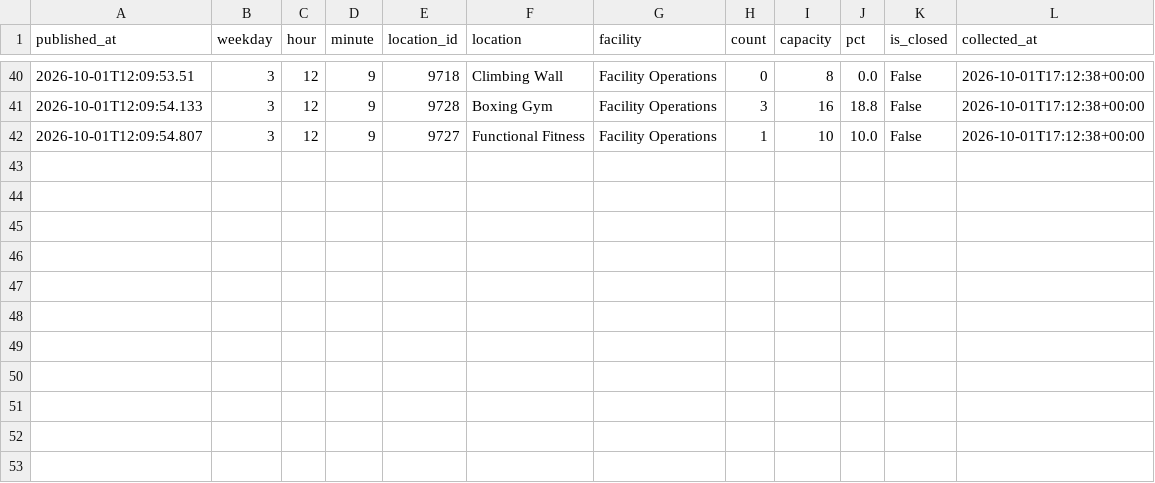
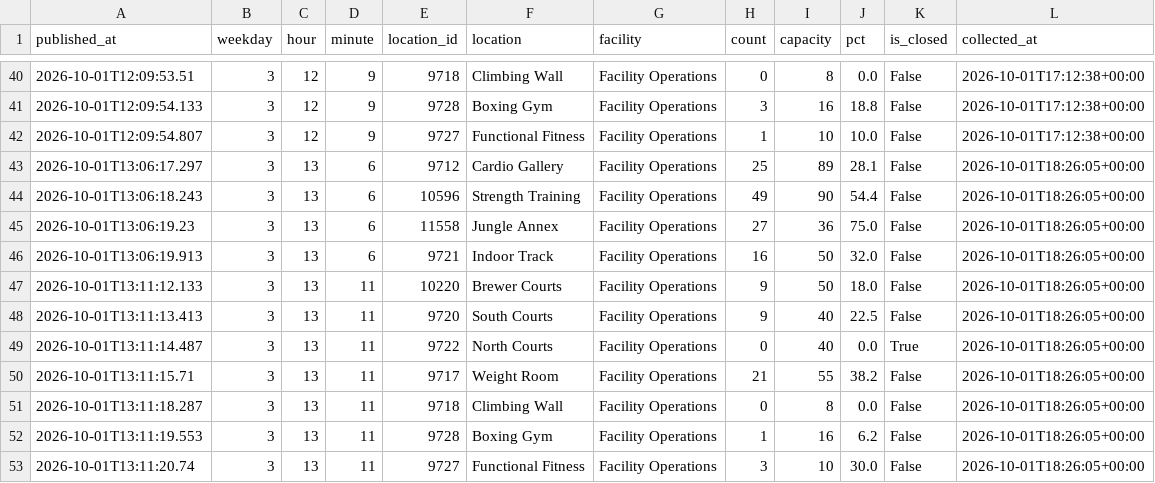
Before and after one commit to cobdaws2015/mizzou-rec-log, a CSV file: data/2026-10.csv, drawn as a sheet; only a part is shown, gaps mark what is left out.

Commit message:
data: 2026-10-01T18:26Z (mac)

```diff
--- a/data/2026-10.csv
+++ b/data/2026-10.csv
@@ -42 +42,12 @@ published_at,weekday,hour,minute,location_id,location,facility,count,capacity,pc
 2026-10-01T12:09:54.807,3,12,9,9727,Functional Fitness,Facility Operations,1,10,10.0,False,2026-10-01T17:12:38+00:00
+2026-10-01T13:06:17.297,3,13,6,9712,Cardio Gallery,Facility Operations,25,89,28.1,False,2026-10-01T18:26:05+00:00
+2026-10-01T13:06:18.243,3,13,6,10596,Strength Training,Facility Operations,49,90,54.4,False,2026-10-01T18:26:05+00:00
+2026-10-01T13:06:19.23,3,13,6,11558,Jungle Annex,Facility Operations,27,36,75.0,False,2026-10-01T18:26:05+00:00
+2026-10-01T13:06:19.913,3,13,6,9721,Indoor Track,Facility Operations,16,50,32.0,False,2026-10-01T18:26:05+00:00
+2026-10-01T13:11:12.133,3,13,11,10220,Brewer Courts,Facility Operations,9,50,18.0,False,2026-10-01T18:26:05+00:00
+2026-10-01T13:11:13.413,3,13,11,9720,South Courts,Facility Operations,9,40,22.5,False,2026-10-01T18:26:05+00:00
+2026-10-01T13:11:14.487,3,13,11,9722,North Courts,Facility Operations,0,40,0.0,True,2026-10-01T18:26:05+00:00
+2026-10-01T13:11:15.71,3,13,11,9717,Weight Room,Facility Operations,21,55,38.2,False,2026-10-01T18:26:05+00:00
+2026-10-01T13:11:18.287,3,13,11,9718,Climbing Wall,Facility Operations,0,8,0.0,False,2026-10-01T18:26:05+00:00
+2026-10-01T13:11:19.553,3,13,11,9728,Boxing Gym,Facility Operations,1,16,6.2,False,2026-10-01T18:26:05+00:00
+2026-10-01T13:11:20.74,3,13,11,9727,Functional Fitness,Facility Operations,3,10,30.0,False,2026-10-01T18:26:05+00:00
```
Also changed, not shown: 2 other files.
